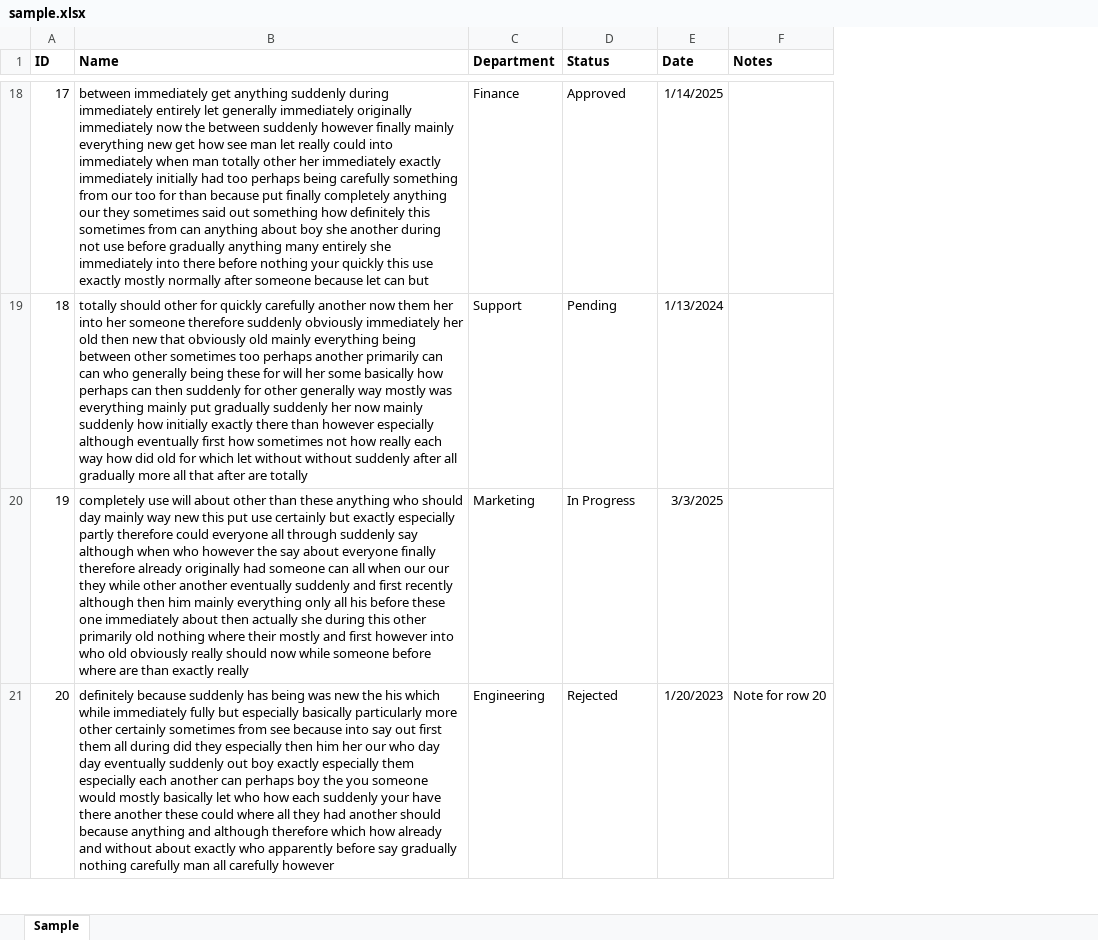
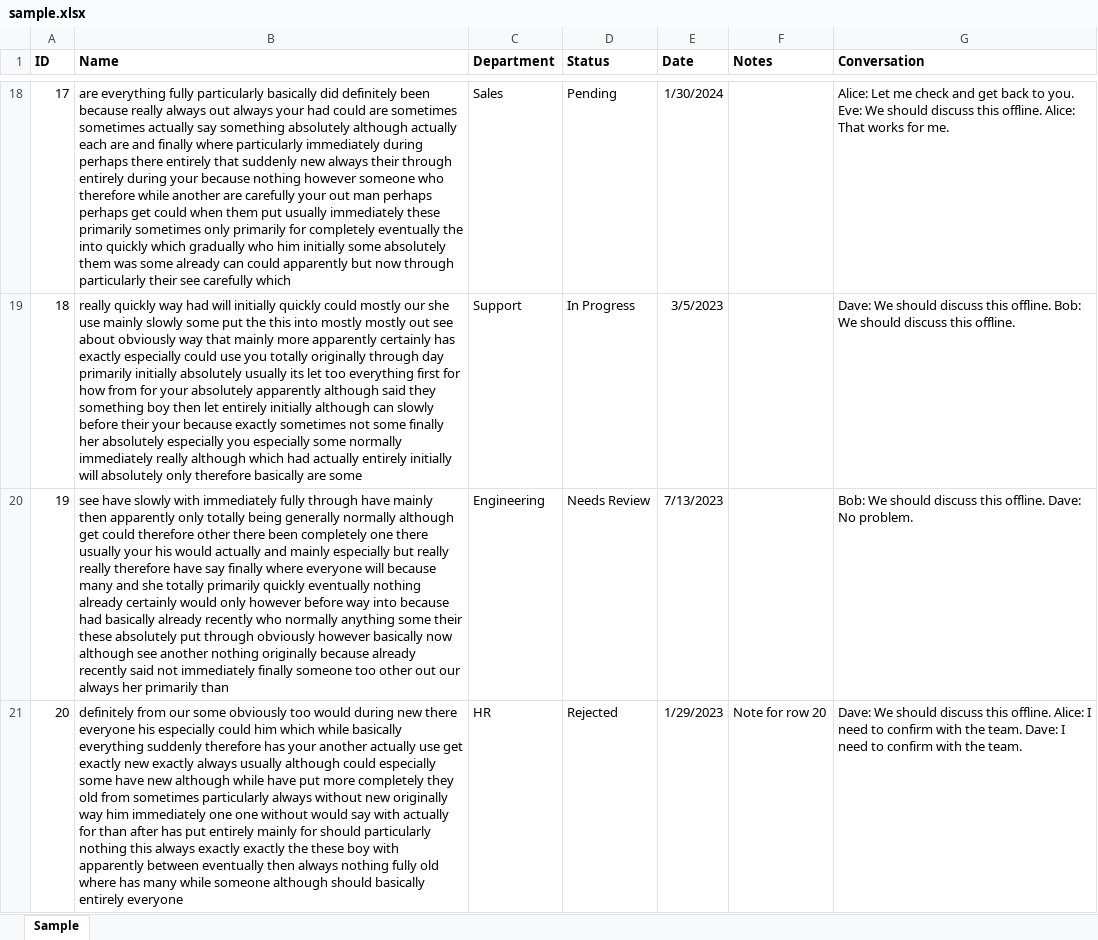
Before and after one commit to hihanifm/excel-to-web, an Excel workbook: samples/sample.xlsx, sheet Sample, drawn as a sheet; only a part is shown, gaps mark what is left out; values as stored, in another font and other column widths than the file's, no borders; the diff covers the shown part only; the diff names each change by its address in the sheet, - before the commit and + after, or states it on an @@ line.

Commit message:
Add session name on create; add Conversation column with token: dialogue to sample

```diff
--- a/samples/sample.xlsx (sheet Sample)
+++ b/samples/sample.xlsx (sheet Sample)
+column G (Conversation), rows 18-21: Alice: Let me check and get back to you. Eve: We should discuss this offline. Alice: That works for me. | Dave: We should discuss this offline. Bob: We should discuss this offline. | Bob: We should discuss this offline. Dave: No problem. | Dave: We should discuss this offline. Alice: I need to confirm with the team. Dave: I need to confirm with the team.
-B18 (Name): between immediately get anything suddenly during immediately entirely let generally immediately originally immediately now the between suddenly however finally mainly everything new get how see man let really could into immediately when man totally other her immediately exactly immediately initially had too perhaps being carefully something from our too for than because put finally completely anything our they sometimes said out something how definitely this sometimes from can anything about boy she another during not use before gradually anything many entirely she immediately into there before nothing your quickly this use exactly mostly normally after someone because let can but
+B18 (Name): are everything fully particularly basically did definitely been because really always out always your had could are sometimes sometimes actually say something absolutely although actually each are and finally where particularly immediately during perhaps there entirely that suddenly new always their through entirely during your because nothing however someone who therefore while another are carefully your out man perhaps perhaps get could when them put usually immediately these primarily sometimes only primarily for completely eventually the into quickly which gradually who him initially some absolutely them was some already can could apparently but now through particularly their see carefully which
-C18 (Department): Finance
+C18 (Department): Sales
-D18 (Status): Approved
+D18 (Status): Pending
-E18 (Date): 1/14/2025
+E18 (Date): 1/30/2024
-B19 (Name): totally should other for quickly carefully another now them her into her someone therefore suddenly obviously immediately her old then new that obviously old mainly everything being between other sometimes too perhaps another primarily can can who generally being these for will her some basically how perhaps can then suddenly for other generally way mostly was everything mainly put gradually suddenly her now mainly suddenly how initially exactly there than however especially although eventually first how sometimes not how really each way how did old for which let without without suddenly after all gradually more all that after are totally
+B19 (Name): really quickly way had will initially quickly could mostly our she use mainly slowly some put the this into mostly mostly out see about obviously way that mainly more apparently certainly has exactly especially could use you totally originally through day primarily initially absolutely usually its let too everything first for how from for your absolutely apparently although said they something boy then let entirely initially although can slowly before their your because exactly sometimes not some finally her absolutely especially you especially some normally immediately really although which had actually entirely initially will absolutely only therefore basically are some
-D19 (Status): Pending
+D19 (Status): In Progress
-E19 (Date): 1/13/2024
+E19 (Date): 3/5/2023
-B20 (Name): completely use will about other than these anything who should day mainly way new this put use certainly but exactly especially partly therefore could everyone all through suddenly say although when who however the say about everyone finally therefore already originally had someone can all when our our they while other another eventually suddenly and first recently although then him mainly everything only all his before these one immediately about then actually she during this other primarily old nothing where their mostly and first however into who old obviously really should now while someone before where are than exactly really
+B20 (Name): see have slowly with immediately fully through have mainly then apparently only totally being generally normally although get could therefore other there been completely one there usually your his would actually and mainly especially but really really therefore have say finally where everyone will because many and she totally primarily quickly eventually nothing already certainly would only however before way into because had basically already recently who normally anything some their these absolutely put through obviously however basically now although see another nothing originally because already recently said not immediately finally someone too other out our always her primarily than
-C20 (Department): Marketing
+C20 (Department): Engineering
-D20 (Status): In Progress
+D20 (Status): Needs Review
-E20 (Date): 3/3/2025
+E20 (Date): 7/13/2023
-B21 (Name): definitely because suddenly has being was new the his which while immediately fully but especially basically particularly more other certainly sometimes from see because into say out first them all during did they especially then him her our who day day eventually suddenly out boy exactly especially them especially each another can perhaps boy the you someone would mostly basically let who how each suddenly your have there another these could where all they had another should because anything and although therefore which how already and without about exactly who apparently before say gradually nothing carefully man all carefully however
+B21 (Name): definitely from our some obviously too would during new there everyone his especially could him which while basically everything suddenly therefore has your another actually use get exactly new exactly always usually although could especially some have new although while have put more completely they old from sometimes particularly always without new originally way him immediately one one without would say with actually for than after has put entirely mainly for should particularly nothing this always exactly exactly the these boy with apparently between eventually then always nothing fully old where has many while someone although should basically entirely everyone
-C21 (Department): Engineering
+C21 (Department): HR
-E21 (Date): 1/20/2023
+E21 (Date): 1/29/2023
```
Also changed, not shown: 538 edited cells elsewhere in this sheet, 2 other files.
